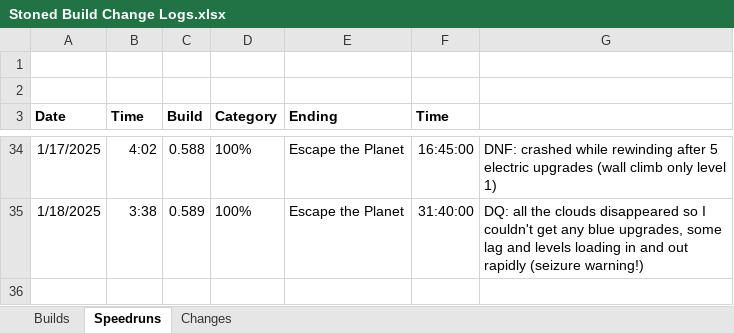
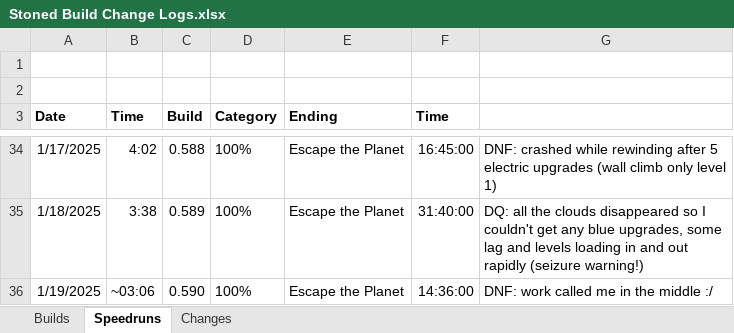
Before and after one commit to shieldgenerator7/Stonicorn, an Excel workbook: Docs/Stoned Build Change Logs.xlsx, sheet Speedruns, drawn as a sheet; only a part is shown, gaps mark what is left out; values as stored, in another font and other column widths than the file's, no borders; the diff names each change by its address in the sheet, - before the commit and + after, or states it on an @@ line.

```diff
--- a/Docs/Stoned Build Change Logs.xlsx (sheet Speedruns)
+++ b/Docs/Stoned Build Change Logs.xlsx (sheet Speedruns)
+row 36: 1/19/2025 | ~03:06 | 0.590 | 100% | Escape the Planet | 14:36:00 | DNF: work called me in the middle :/
```
Also changed, not shown: sheet Builds, 1 other file.
